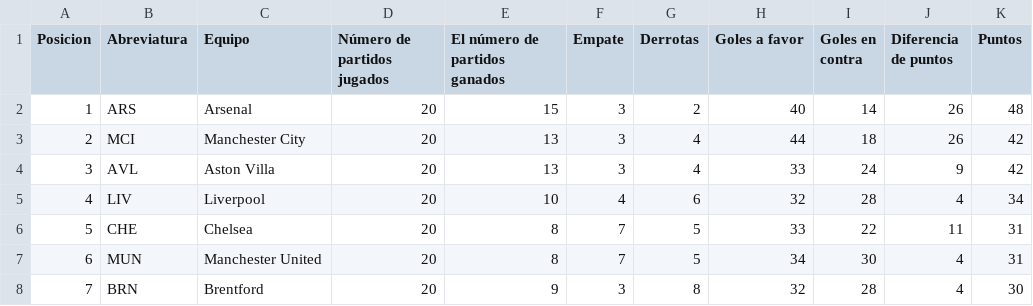
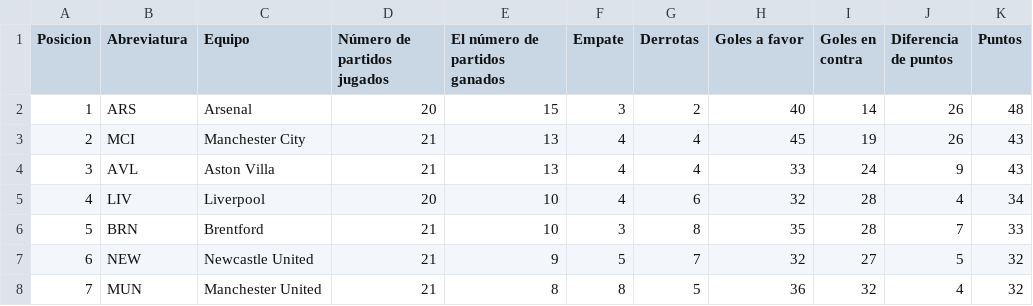
Before and after one commit to AndresPlazas19931504/scrapper-deportes-devops, a CSV file: data/premier_league_standings.csv, drawn as a sheet; only a part is shown; the diff covers the shown part only.

```diff
--- a/data/premier_league_standings.csv
+++ b/data/premier_league_standings.csv
@@ -2,7 +2,7 @@ Posicion,Abreviatura,Equipo,Número de partidos jugados,El número de partidos g
 1,ARS,Arsenal,20,15,3,2,40,14,26,48
-2,MCI,Manchester City,20,13,3,4,44,18,26,42
-3,AVL,Aston Villa,20,13,3,4,33,24,9,42
+2,MCI,Manchester City,21,13,4,4,45,19,26,43
+3,AVL,Aston Villa,21,13,4,4,33,24,9,43
 4,LIV,Liverpool,20,10,4,6,32,28,4,34
-5,CHE,Chelsea,20,8,7,5,33,22,11,31
-6,MUN,Manchester United,20,8,7,5,34,30,4,31
-7,BRN,Brentford,20,9,3,8,32,28,4,30
+5,BRN,Brentford,21,10,3,8,35,28,7,33
+6,NEW,Newcastle United,21,9,5,7,32,27,5,32
+7,MUN,Manchester United,21,8,8,5,36,32,4,32
```
Also changed, not shown: 80 edited cells elsewhere in this file.
